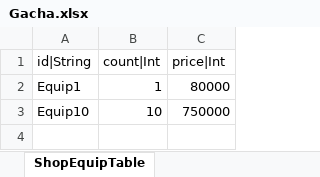
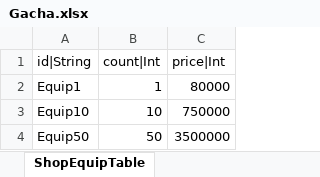
Before and after one commit to hayannal/ProjectNameless, an Excel workbook: Excel/Gacha.xlsx, sheet ShopEquipTable, drawn as a sheet; values as stored, in another font and other column widths than the file's, no borders; the diff names each change by its address in the sheet, - before the commit and + after, or states it on an @@ line.

```diff
--- a/Excel/Gacha.xlsx (sheet ShopEquipTable)
+++ b/Excel/Gacha.xlsx (sheet ShopEquipTable)
+row 4: Equip50 | 50 | 3500000
```
Also changed, not shown: Excel/작업Gacha.xlsx, 1 other file.
